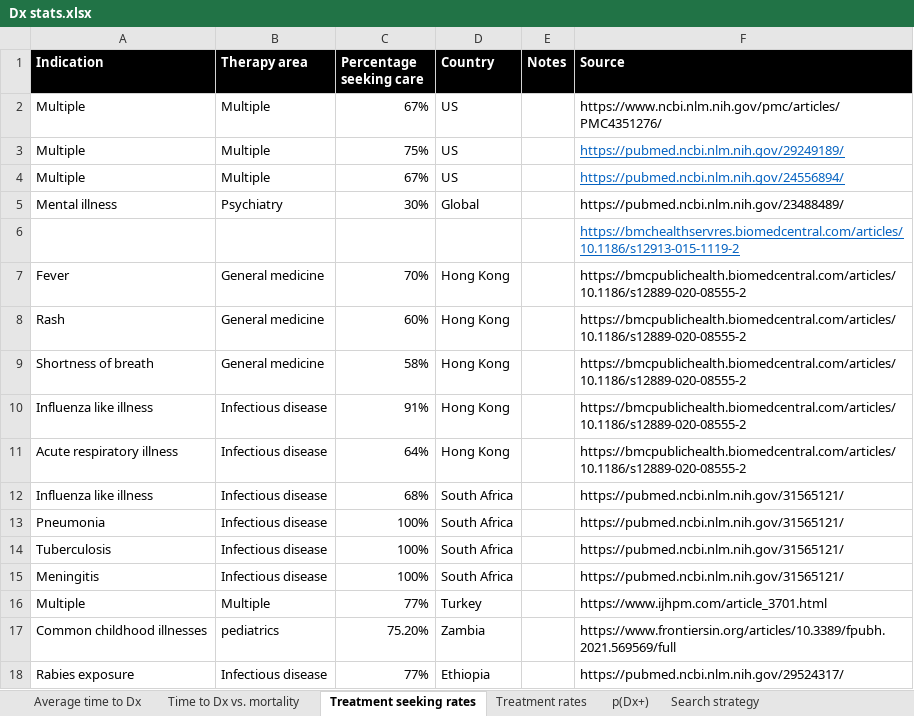
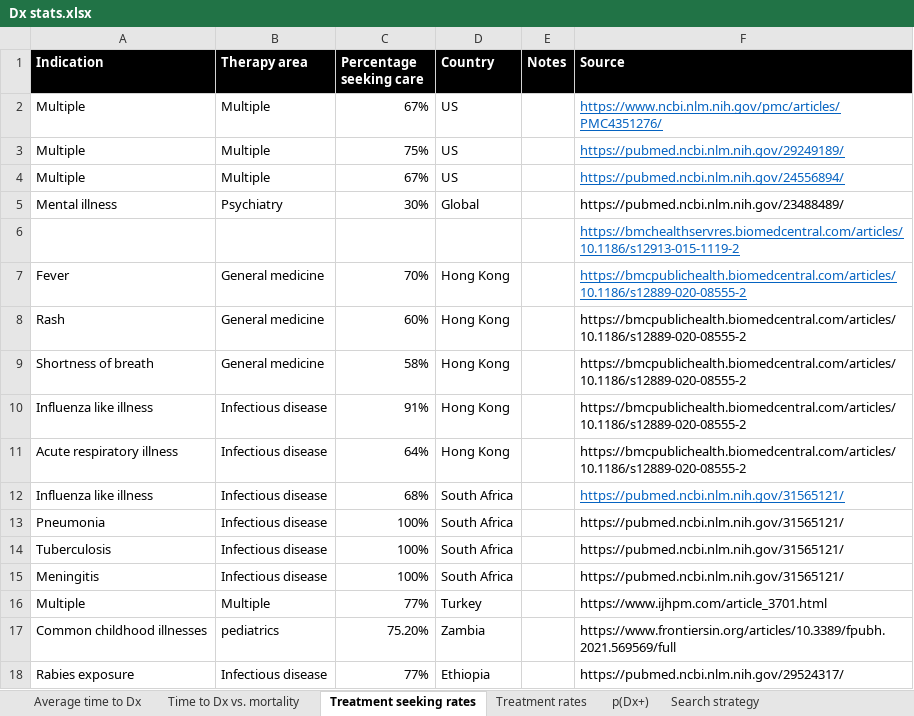
Before and after one commit to Atelfo/Atelfo.github.io, an Excel workbook: assets/Dx stats.xlsx, sheet Treatment seeking rates, drawn as a sheet; values as stored, in another font and other column widths than the file's, no borders; table styles not drawn; the diff names each change by its address in the sheet, - before the commit and + after, or states it on an @@ line.

Commit message:
Posting my diagnosis rates post

```diff
--- a/assets/Dx stats.xlsx (sheet Treatment seeking rates)
+++ b/assets/Dx stats.xlsx (sheet Treatment seeking rates)
@@ F2 underline: off → on, text colour: black → #0563C1 @@
@@ F7 underline: off → on, text colour: black → #0563C1 @@
@@ F12 underline: off → on, text colour: black → #0563C1 @@
```
Also changed, not shown: sheet Time to Dx vs. mortality, charts or pictures, 7 other files.
